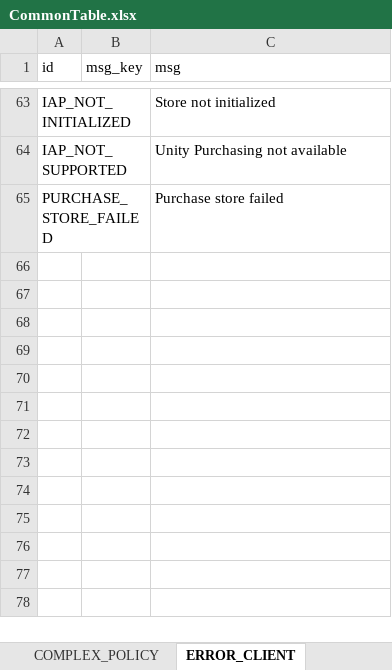
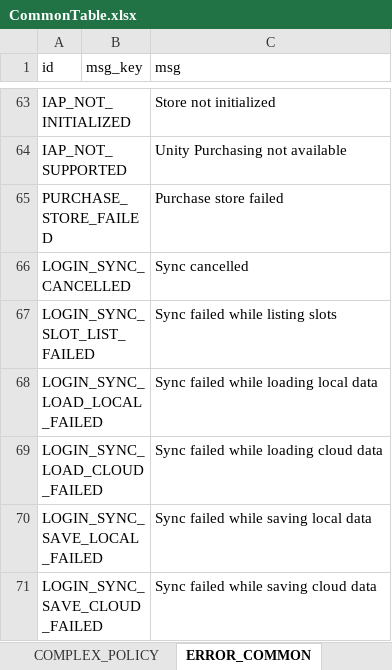
Before and after one commit to devwinsoft/devian, an Excel workbook: input/Domains/Common/tables/CommonTable.xlsx, sheet ERROR_COMMON, drawn as a sheet; only a part is shown, gaps mark what is left out; values as stored, in another font and other column widths than the file's, no borders; the diff names each change by its address in the sheet, - before the commit and + after, or states it on an @@ line.

```diff
--- a/input/Domains/Common/tables/CommonTable.xlsx (sheet ERROR_COMMON)
+++ b/input/Domains/Common/tables/CommonTable.xlsx (sheet ERROR_COMMON)
-sheet tab: ERROR_CLIENT
+sheet tab: ERROR_COMMON
+row 66: LOGIN_SYNC_CANCELLED |  | Sync cancelled
+row 67: LOGIN_SYNC_SLOT_LIST_FAILED |  | Sync failed while listing slots
+row 68: LOGIN_SYNC_LOAD_LOCAL_FAILED |  | Sync failed while loading local data
+row 69: LOGIN_SYNC_LOAD_CLOUD_FAILED |  | Sync failed while loading cloud data
+row 70: LOGIN_SYNC_SAVE_LOCAL_FAILED |  | Sync failed while saving local data
+row 71: LOGIN_SYNC_SAVE_CLOUD_FAILED |  | Sync failed while saving cloud data
```
Also changed, not shown: sheet ERROR_SERVER, 43 other files.
